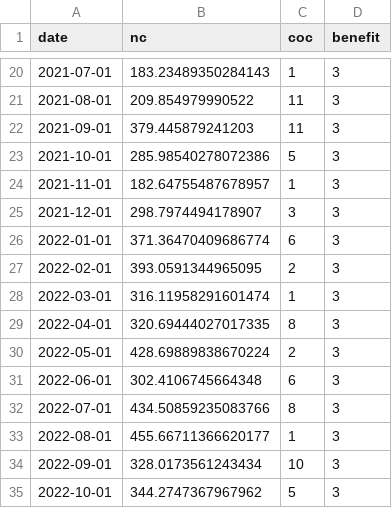
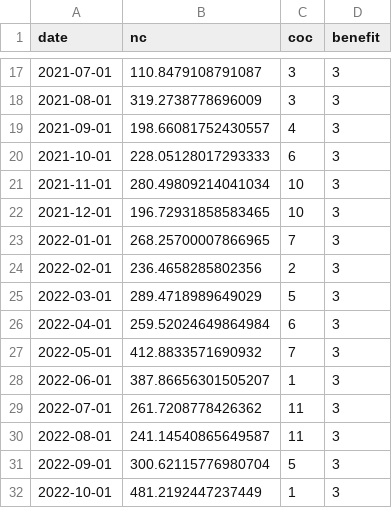
Before and after one commit to ScotGovAnalysis/intro_to_r, a CSV file: session3/Data/benefit_3.csv, drawn as a sheet; only a part is shown, gaps mark what is left out; the diff covers the shown part only.

```diff
--- a/session3/Data/benefit_3.csv
+++ b/session3/Data/benefit_3.csv
@@ -20,16 +17,16 @@ date,nc,coc,benefit
-2021-07-01,183.23489350284143,1,3
-2021-08-01,209.854979990522,11,3
-2021-09-01,379.445879241203,11,3
-2021-10-01,285.98540278072386,5,3
-2021-11-01,182.64755487678957,1,3
-2021-12-01,298.7974494178907,3,3
-2022-01-01,371.36470409686774,6,3
-2022-02-01,393.0591344965095,2,3
-2022-03-01,316.11958291601474,1,3
-2022-04-01,320.69444027017335,8,3
-2022-05-01,428.69889838670224,2,3
-2022-06-01,302.4106745664348,6,3
-2022-07-01,434.50859235083766,8,3
-2022-08-01,455.66711366620177,1,3
-2022-09-01,328.0173561243434,10,3
-2022-10-01,344.2747367967962,5,3
+2021-07-01,110.8479108791087,3,3
+2021-08-01,319.2738778696009,3,3
+2021-09-01,198.66081752430557,4,3
+2021-10-01,228.05128017293333,6,3
+2021-11-01,280.49809214041034,10,3
+2021-12-01,196.72931858583465,10,3
+2022-01-01,268.25700007866965,7,3
+2022-02-01,236.4658285802356,2,3
+2022-03-01,289.4718989649029,5,3
+2022-04-01,259.52024649864984,6,3
+2022-05-01,412.8833571690932,7,3
+2022-06-01,387.86656301505207,1,3
+2022-07-01,261.7208778426362,11,3
+2022-08-01,241.14540865649587,11,3
+2022-09-01,300.62115776980704,5,3
+2022-10-01,481.2192447237449,1,3
```
Also changed, not shown: 2 added rows, 3 removed rows and 80 edited cells elsewhere in this file, session3/Data/benefit_1.csv, session3/Data/benefit_2.csv, 1 other file.
